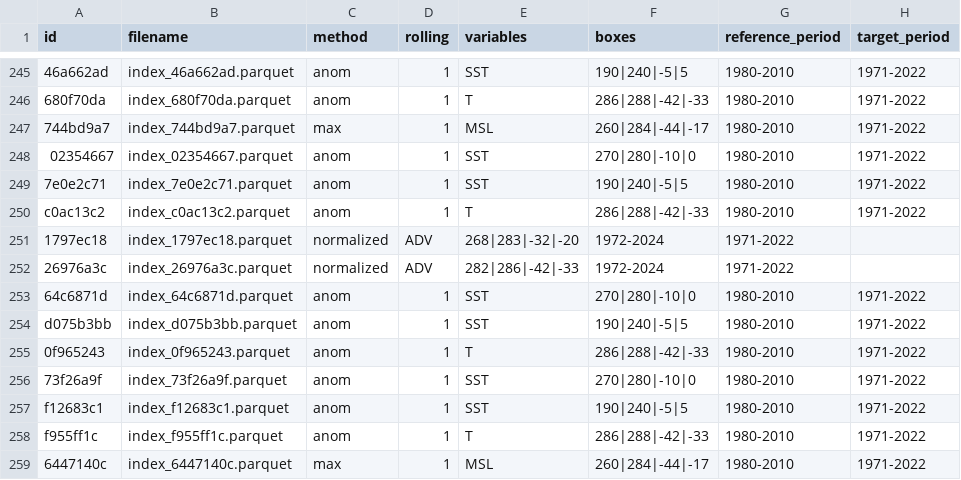
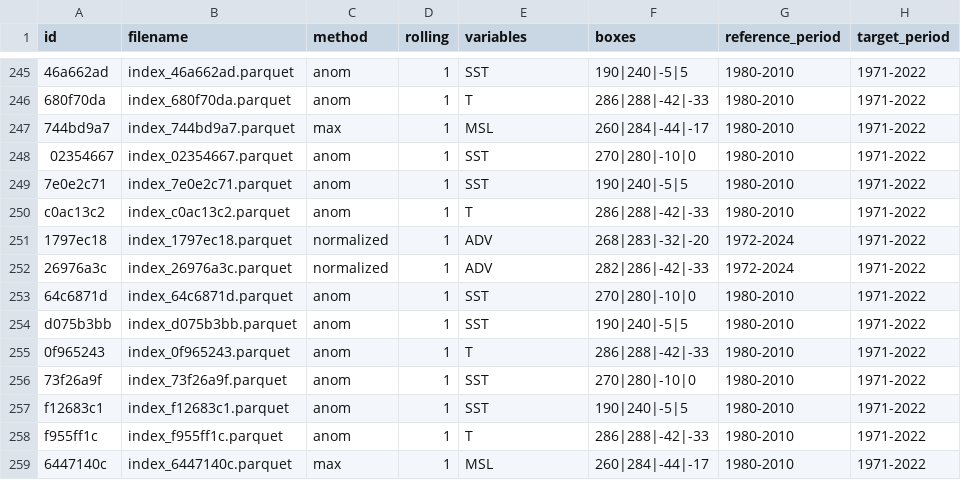
Before and after one commit to martinpavez/data, a CSV file: hw_extra/data/my_indices/metadata.csv, drawn as a sheet; only a part is shown, gaps mark what is left out; the diff covers the shown part only; the diff names each change by its address in the sheet, - before the commit and + after, or states it on an @@ line.

```diff
--- a/hw_extra/data/my_indices/metadata.csv
+++ b/hw_extra/data/my_indices/metadata.csv
-D251:D252 (rolling): ADV
+D251:D252 (rolling): 1
-E251 (variables): 268|283|-32|-20
+E251 (variables): ADV
-F251 (boxes): 1972-2024
+F251 (boxes): 268|283|-32|-20
-G251:G252 (reference_period): 1971-2022
+G251:G252 (reference_period): 1972-2024
-H251:H252 (target_period): (empty)
+H251:H252 (target_period): 1971-2022
-E252 (variables): 282|286|-42|-33
+E252 (variables): ADV
-F252 (boxes): 1972-2024
+F252 (boxes): 282|286|-42|-33
```
Also changed, not shown: 50 edited cells elsewhere in this file, 7 other files.
